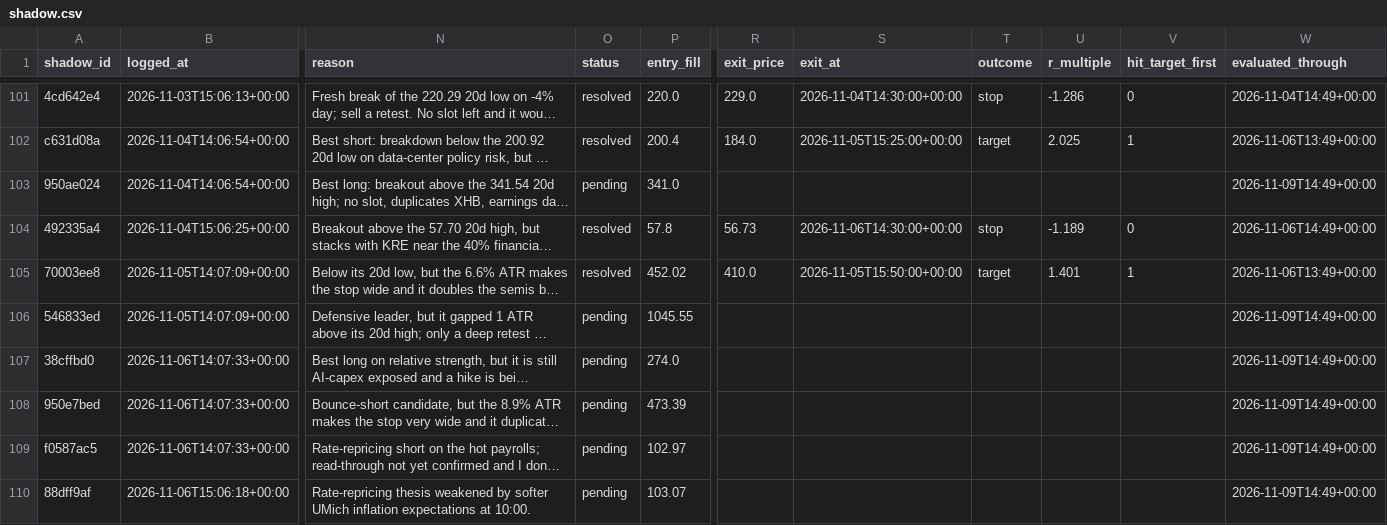
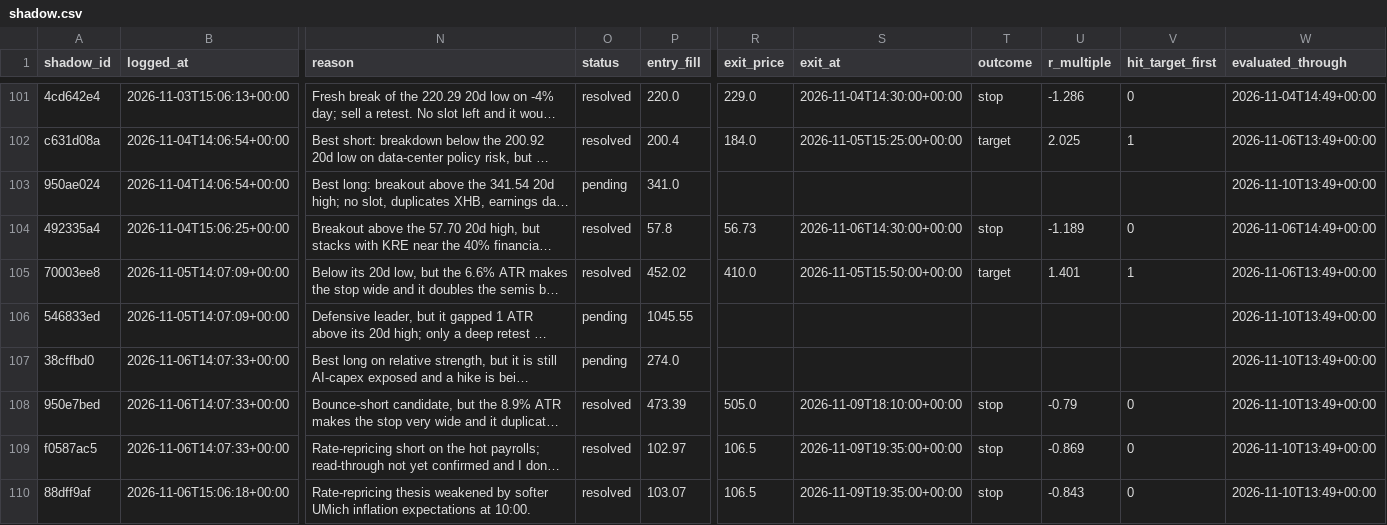
Before and after one commit to ConnorHampstead/claude-portfolio, a CSV file: shadow.csv, drawn as a sheet; only a part is shown, gaps mark what is left out; long unchanged cells end in …; the diff covers the shown part only; the diff names each change by its address in the sheet, - before the commit and + after, or states it on an @@ line.

```diff
--- a/shadow.csv
+++ b/shadow.csv
-W103 (evaluated_through): 2026-11-09T14:49+00:00
+W103 (evaluated_through): 2026-11-10T13:49+00:00
-W106:W110 (evaluated_through): 2026-11-09T14:49+00:00
+W106:W110 (evaluated_through): 2026-11-10T13:49+00:00
-O108:O110 (status): pending
+O108:O110 (status): resolved
-R108 (exit_price): (empty)
+R108 (exit_price): 505.0
-S108 (exit_at): (empty)
+S108 (exit_at): 2026-11-09T18:10:00+00:00
-T108:T110 (outcome): (empty)
+T108:T110 (outcome): stop
-U108 (r_multiple): (empty)
+U108 (r_multiple): -0.79
-V108:V110 (hit_target_first): (empty)
+V108:V110 (hit_target_first): 0
-R109:R110 (exit_price): (empty)
+R109:R110 (exit_price): 106.5
-S109:S110 (exit_at): (empty)
+S109:S110 (exit_at): 2026-11-09T19:35:00+00:00
-U109 (r_multiple): (empty)
+U109 (r_multiple): -0.869
-U110 (r_multiple): (empty)
+U110 (r_multiple): -0.843
```
Also changed, not shown: 2 added rows and 24 edited cells elsewhere in this file, journal.csv, state/equity.csv, 12 other files.
